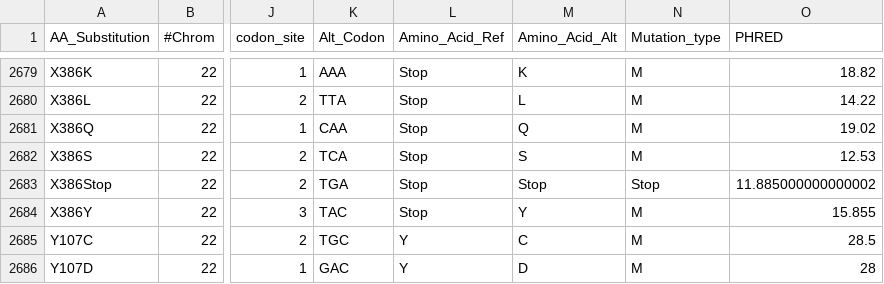
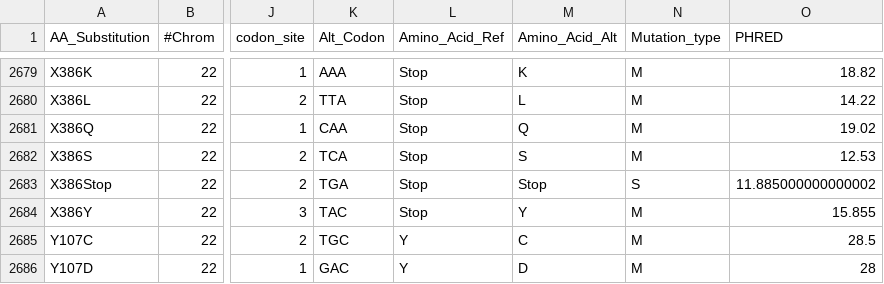
Before and after one commit to thehonglab/SMARCB1_DMS, a TSV file: data/computational_predictors/duplicates_averaged/SMARCB1_CADD_v1.7_duplicates_averaged.tsv, drawn as a sheet; only a part is shown, gaps mark what is left out; the diff names each change by its address in the sheet, - before the commit and + after, or states it on an @@ line.

```diff
--- a/data/computational_predictors/duplicates_averaged/SMARCB1_CADD_v1.7_duplicates_averaged.tsv
+++ b/data/computational_predictors/duplicates_averaged/SMARCB1_CADD_v1.7_duplicates_averaged.tsv
-N2683 (Mutation_type): Stop
+N2683 (Mutation_type): S
```
Also changed, not shown: data/computational_predictors/SMARCB1_REVEL_v1.3_annotated.tsv, data/computational_predictors/duplicates_averaged/SMARCB1_REVEL_v1.3_duplicates_averaged.tsv, 14 other files.
